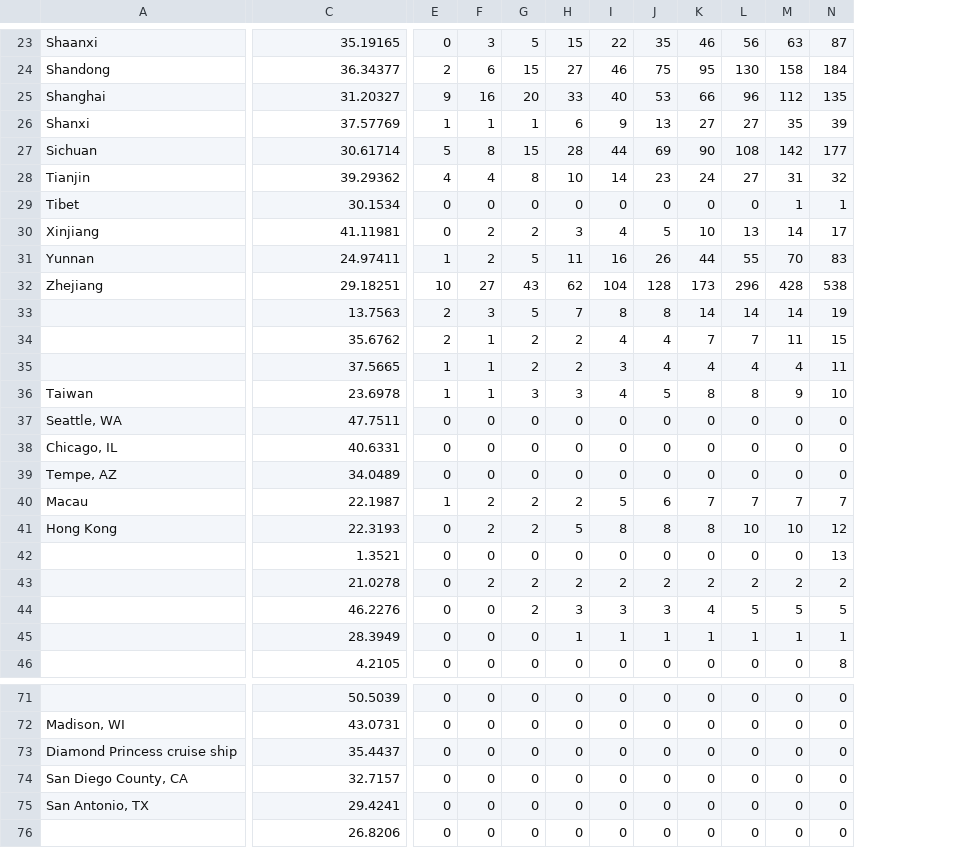
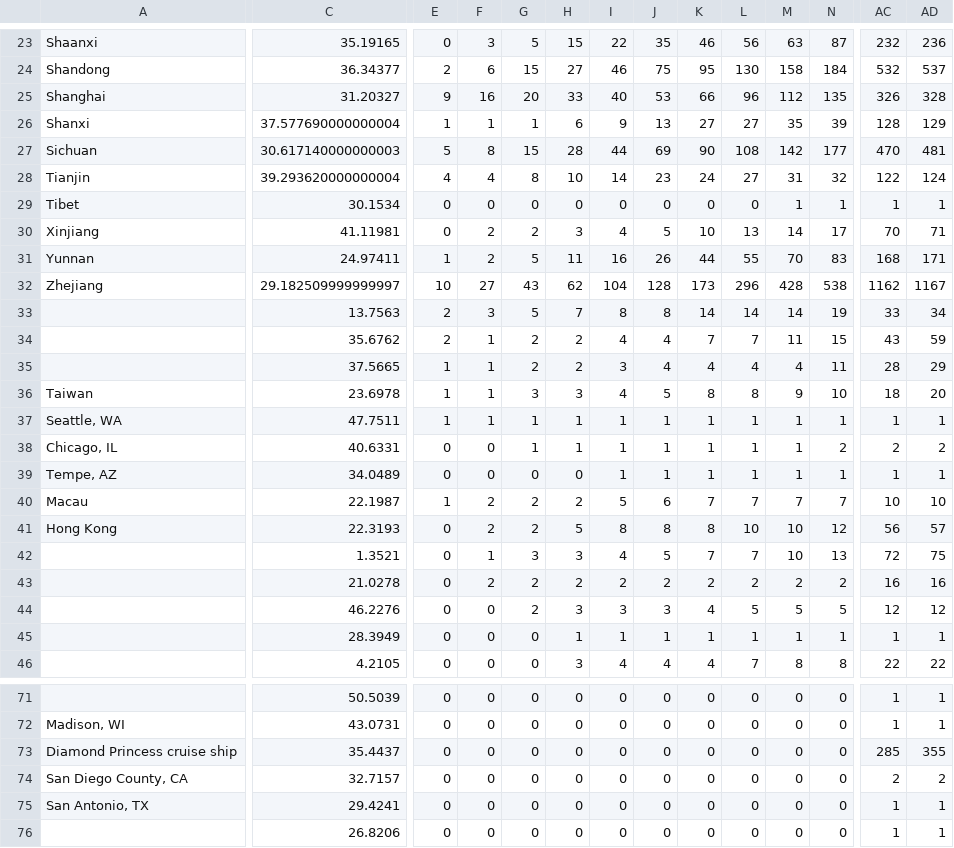
Before and after one commit to jenslaufer/2019-nCoV-data, a CSV file: data/Confirmed.csv, drawn as a sheet; only a part is shown, gaps mark what is left out; the diff covers the shown part only; the diff names each change by its address in the sheet, - before the commit and + after, or states it on an @@ line.

```diff
--- a/data/Confirmed.csv
+++ b/data/Confirmed.csv
+column AC, rows 23-46: 232 | 532 | 326 | 128 | 470 | 122 | 1 | 70 | 168 | 1162 | 33 | 43 | 28 | 18 | 1 | 2 | 1 | 10 | 56 | 72 | 16 | 12 | 1 | 22; rows 71-76: 1 | 1 | 285 | 2 | 1 | 1
+column AD, rows 23-46: 236 | 537 | 328 | 129 | 481 | 124 | 1 | 71 | 171 | 1167 | 34 | 59 | 29 | 20 | 1 | 2 | 1 | 10 | 57 | 75 | 16 | 12 | 1 | 22; rows 71-76: 1 | 1 | 355 | 2 | 1 | 1
-C26: 37.57769
+C26: 37.577690000000004
-C27: 30.61714
+C27: 30.617140000000003
-C28: 39.29362
+C28: 39.293620000000004
-C32: 29.18251
+C32: 29.182509999999997
-E37: 0
+E37: 1
-F37: 0
+F37: 1
-G37:G38: 0
+G37:G38: 1
-H37:H38: 0
+H37:H38: 1
-I37:I39: 0
+I37:I39: 1
-J37:J39: 0
+J37:J39: 1
-K37:K39: 0
+K37:K39: 1
-L37:L39: 0
+L37:L39: 1
-M37:M39: 0
+M37:M39: 1
-N37: 0
+N37: 1
-N38: 0
+N38: 2
-N39: 0
+N39: 1
-F42: 0
+F42: 1
-G42: 0
+G42: 3
-H42: 0
+H42: 3
-I42: 0
+I42: 4
-J42: 0
+J42: 5
-K42: 0
+K42: 7
-L42: 0
+L42: 7
-M42: 0
+M42: 10
-H46: 0
+H46: 3
-I46: 0
+I46: 4
-J46: 0
+J46: 4
-K46: 0
+K46: 4
-L46: 0
+L46: 7
-M46: 0
+M46: 8
```
Also changed, not shown: 49 edited cells elsewhere in this file, data/Deaths.csv, data/Recovered.csv, 8 other files.
